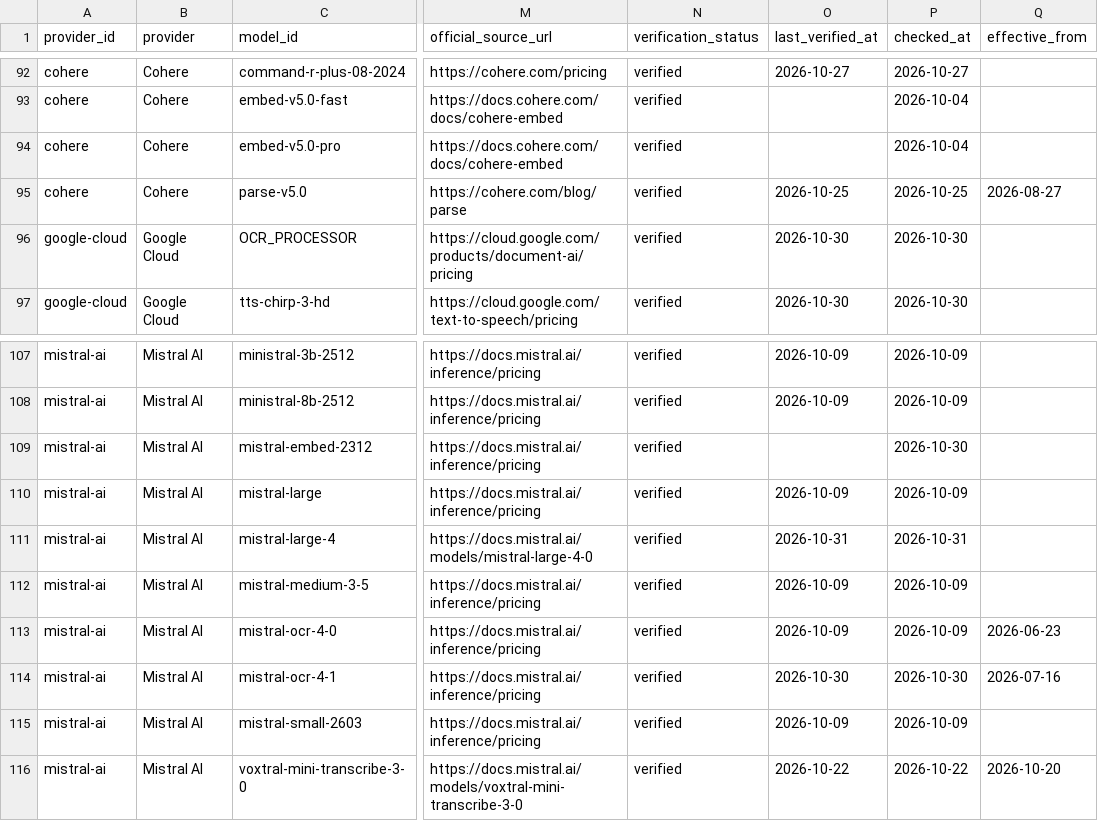
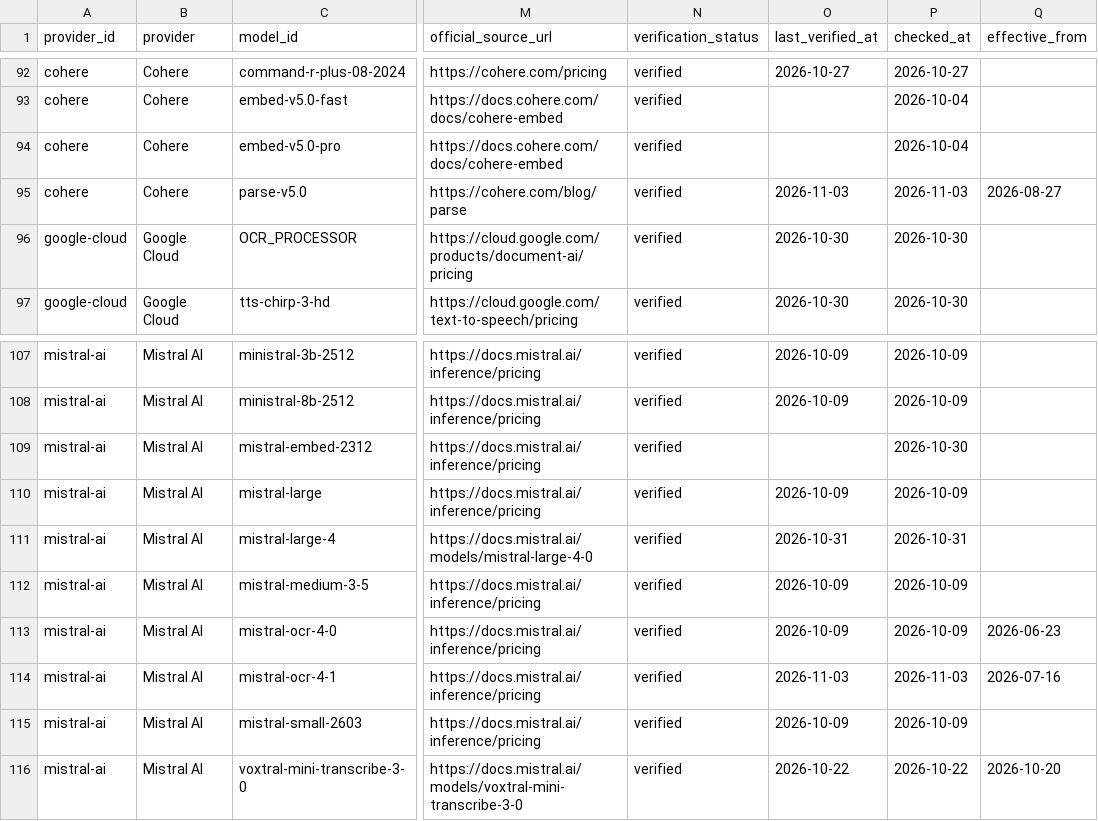
Before and after one commit to aicostbudget/ai-api-pricing-data, a CSV file: huggingface/train.csv, drawn as a sheet; only a part is shown, gaps mark what is left out; the diff names each change by its address in the sheet, - before the commit and + after, or states it on an @@ line.

```diff
--- a/huggingface/train.csv
+++ b/huggingface/train.csv
-O95 (last_verified_at): 2026-10-25
+O95 (last_verified_at): 2026-11-03
-P95 (checked_at): 2026-10-25
+P95 (checked_at): 2026-11-03
-O114 (last_verified_at): 2026-10-30
+O114 (last_verified_at): 2026-11-03
-P114 (checked_at): 2026-10-30
+P114 (checked_at): 2026-11-03
```
Also changed, not shown: api/v1/prices.csv, data/prices.csv, 36 other files.
